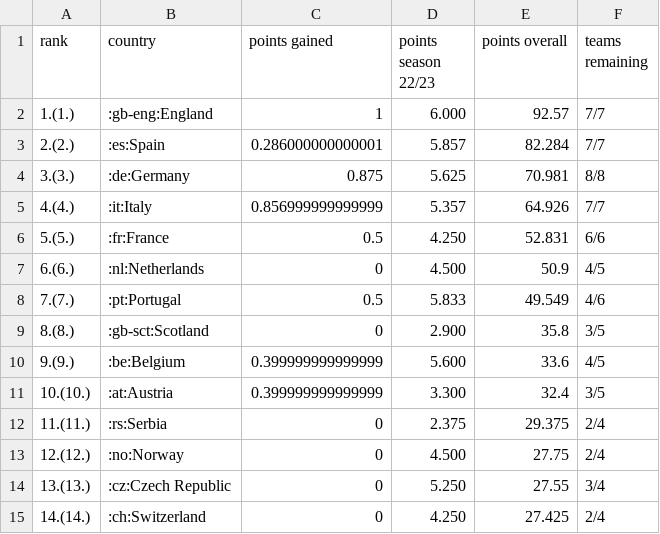
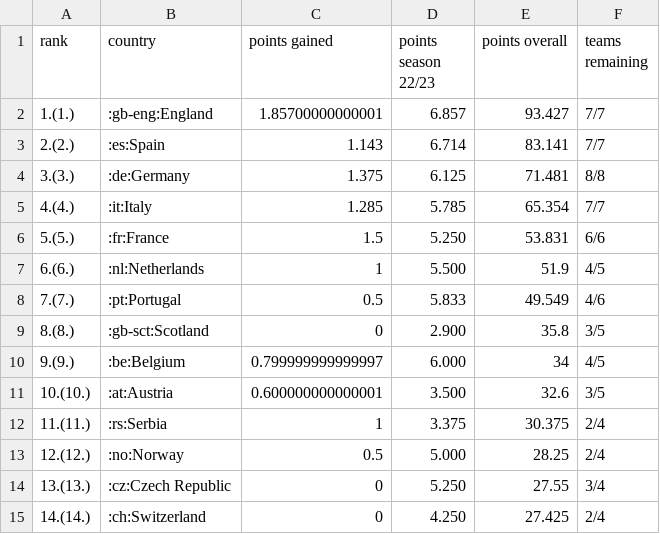
Before and after one commit to swissfootdata/UEFA_Rankings, a CSV file: Output/uefa_ranking.csv, drawn as a sheet; only a part is shown; the diff covers the shown part only.

```diff
--- a/Output/uefa_ranking.csv
+++ b/Output/uefa_ranking.csv
@@ -1,14 +1,14 @@
 "rank","country","points gained","points season 22/23","points overall","teams remaining"
-"1.(1.)",":gb-eng:England",1,"6.000",92.57,"7/7"
-"2.(2.)",":es:Spain",0.286000000000001,"5.857",82.284,"7/7"
-"3.(3.)",":de:Germany",0.875,"5.625",70.981,"8/8"
-"4.(4.)",":it:Italy",0.856999999999999,"5.357",64.926,"7/7"
-"5.(5.)",":fr:France",0.5,"4.250",52.831,"6/6"
-"6.(6.)",":nl:Netherlands",0,"4.500",50.9,"4/5"
+"1.(1.)",":gb-eng:England",1.85700000000001,"6.857",93.427,"7/7"
+"2.(2.)",":es:Spain",1.143,"6.714",83.141,"7/7"
+"3.(3.)",":de:Germany",1.375,"6.125",71.481,"8/8"
+"4.(4.)",":it:Italy",1.285,"5.785",65.354,"7/7"
+"5.(5.)",":fr:France",1.5,"5.250",53.831,"6/6"
+"6.(6.)",":nl:Netherlands",1,"5.500",51.9,"4/5"
 "7.(7.)",":pt:Portugal",0.5,"5.833",49.549,"4/6"
 "8.(8.)",":gb-sct:Scotland",0,"2.900",35.8,"3/5"
-"9.(9.)",":be:Belgium",0.399999999999999,"5.600",33.6,"4/5"
-"10.(10.)",":at:Austria",0.399999999999999,"3.300",32.4,"3/5"
-"11.(11.)",":rs:Serbia",0,"2.375",29.375,"2/4"
-"12.(12.)",":no:Norway",0,"4.500",27.75,"2/4"
+"9.(9.)",":be:Belgium",0.799999999999997,"6.000",34,"4/5"
+"10.(10.)",":at:Austria",0.600000000000001,"3.500",32.6,"3/5"
+"11.(11.)",":rs:Serbia",1,"3.375",30.375,"2/4"
+"12.(12.)",":no:Norway",0.5,"5.000",28.25,"2/4"
 "13.(13.)",":cz:Czech Republic",0,"5.250",27.55,"3/4"
```
Also changed, not shown: 8 added rows, 8 removed rows and 26 edited cells elsewhere in this file, Output/ranking_map_data_teams.csv, Output/ranking_map_data_teams_season.csv, 10 other files.
